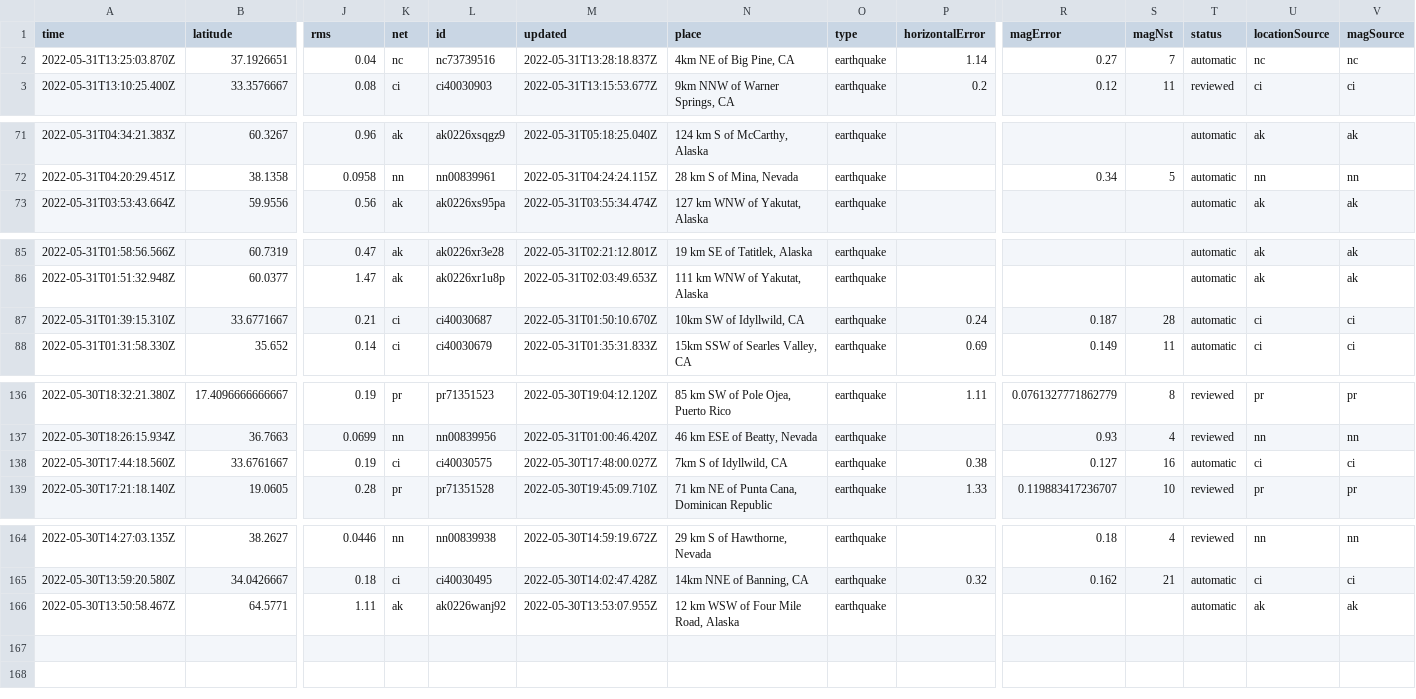
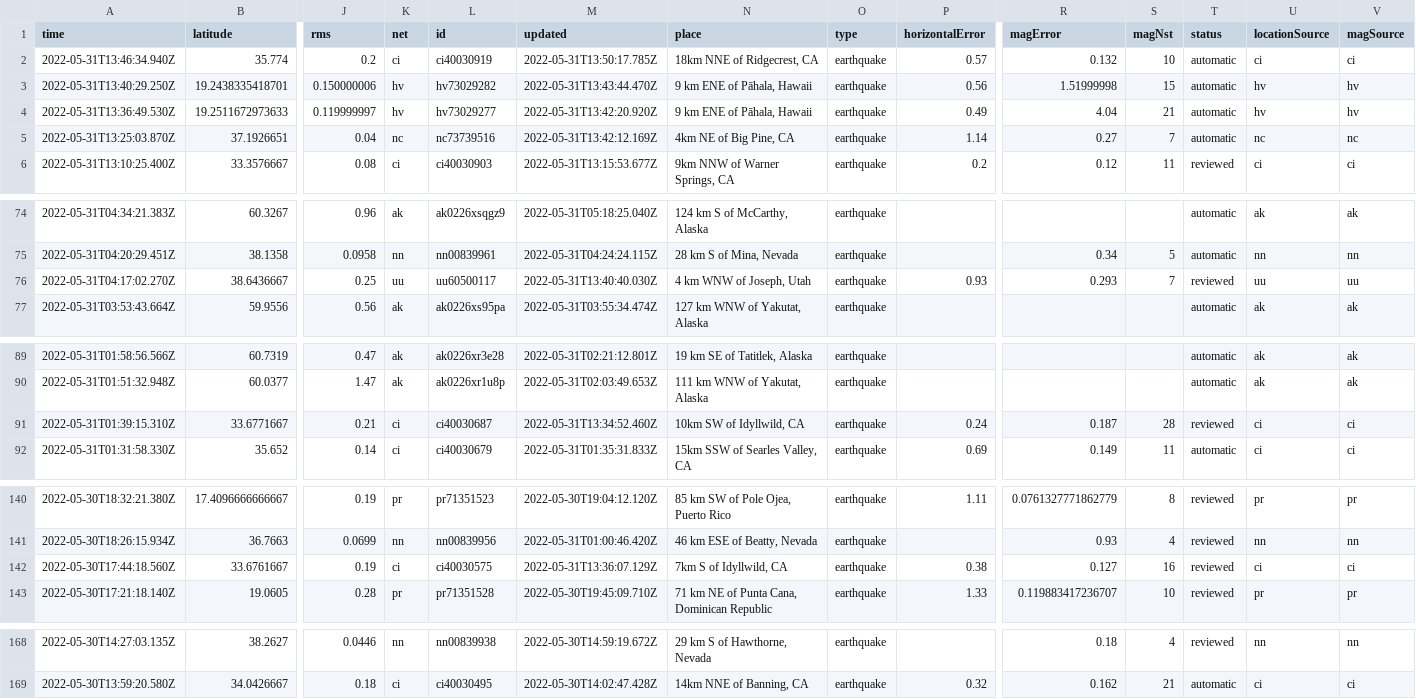
Before and after one commit to dlbranham/my-data-robot, a CSV file: usgs_current.csv, drawn as a sheet; only a part is shown, gaps mark what is left out; removed rows and columns are numbered as before the commit, all else as after; rows hold the shown columns only; the diff covers the shown part only; the diff names each change by its address in the sheet, - before the commit and + after, or states it on an @@ line.

```diff
--- a/usgs_current.csv
+++ b/usgs_current.csv
+row 2: 2022-05-31T13:46:34.940Z | 35.774 | 0.2 | ci | ci40030919 | 2022-05-31T13:50:17.785Z | 18km NNE of Ridgecrest, CA | earthquake | 0.57 | 0.132 | 10 | automatic | ci | ci
+row 3: 2022-05-31T13:40:29.250Z | 19.2438335418701 | 0.150000006 | hv | hv73029282 | 2022-05-31T13:43:44.470Z | 9 km ENE of Pāhala, Hawaii | earthquake | 0.56 | 1.51999998 | 15 | automatic | hv | hv
+row 4: 2022-05-31T13:36:49.530Z | 19.2511672973633 | 0.119999997 | hv | hv73029277 | 2022-05-31T13:42:20.920Z | 9 km ENE of Pāhala, Hawaii | earthquake | 0.49 | 4.04 | 21 | automatic | hv | hv
-M5 (updated): 2022-05-31T13:28:18.837Z
+M5 (updated): 2022-05-31T13:42:12.169Z
+row 76: 2022-05-31T04:17:02.270Z | 38.6436667 | 0.25 | uu | uu60500117 | 2022-05-31T13:40:40.030Z | 4 km WNW of Joseph, Utah | earthquake | 0.93 | 0.293 | 7 | reviewed | uu | uu
-M91 (updated): 2022-05-31T01:50:10.670Z
+M91 (updated): 2022-05-31T13:34:52.460Z
-T91 (status): automatic
+T91 (status): reviewed
-M142 (updated): 2022-05-30T17:48:00.027Z
+M142 (updated): 2022-05-31T13:36:07.129Z
-T142 (status): automatic
+T142 (status): reviewed
-row 166: 2022-05-30T13:50:58.467Z | 64.5771 | 1.11 | ak | ak0226wanj92 | 2022-05-30T13:53:07.955Z | 12 km WSW of Four Mile Road, Alaska | earthquake |  |  |  | automatic | ak | ak
```
Also changed, not shown: 2 edited cells elsewhere in this file.
